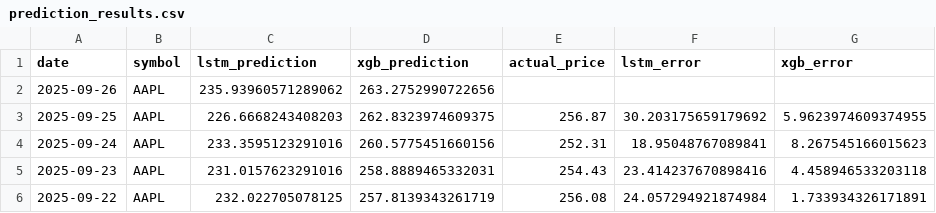
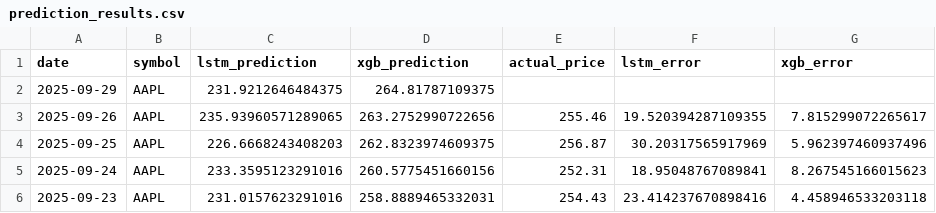
Before and after one commit to pankitthakkar/stock-price-predictor, a CSV file: prediction_results.csv, drawn as a sheet; only a part is shown; the shorter side is filled out with more unchanged rows.

```diff
--- a/prediction_results.csv
+++ b/prediction_results.csv
@@ -1,4 +1,5 @@
 date,symbol,lstm_prediction,xgb_prediction,actual_price,lstm_error,xgb_error
-2025-09-26,AAPL,235.93960571289062,263.2752990722656,,,
-2025-09-25,AAPL,226.6668243408203,262.8323974609375,256.87,30.203175659179692,5.9623974609374955
+2025-09-29,AAPL,231.9212646484375,264.81787109375,,,
+2025-09-26,AAPL,235.93960571289065,263.2752990722656,255.46,19.520394287109355,7.815299072265617
+2025-09-25,AAPL,226.6668243408203,262.8323974609375,256.87,30.20317565917969,5.962397460937496
 2025-09-24,AAPL,233.3595123291016,260.5775451660156,252.31,18.95048767089841,8.267545166015623
```
Also changed, not shown: 2 other files.
